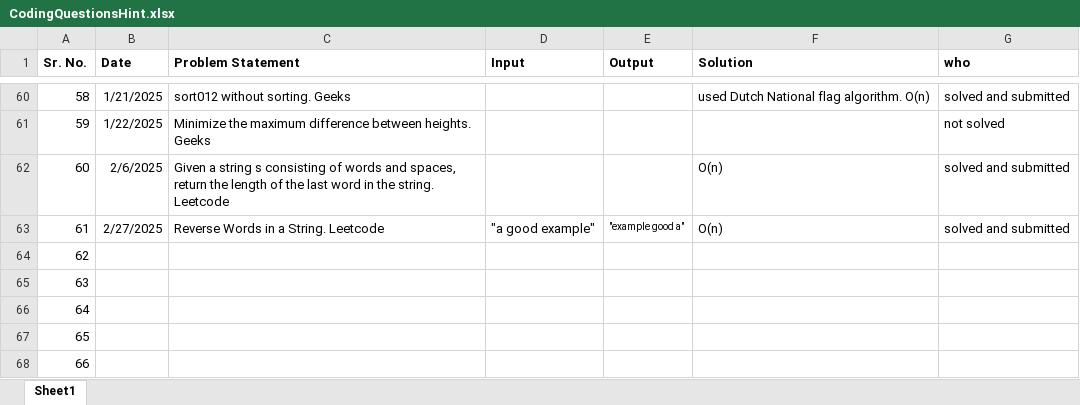
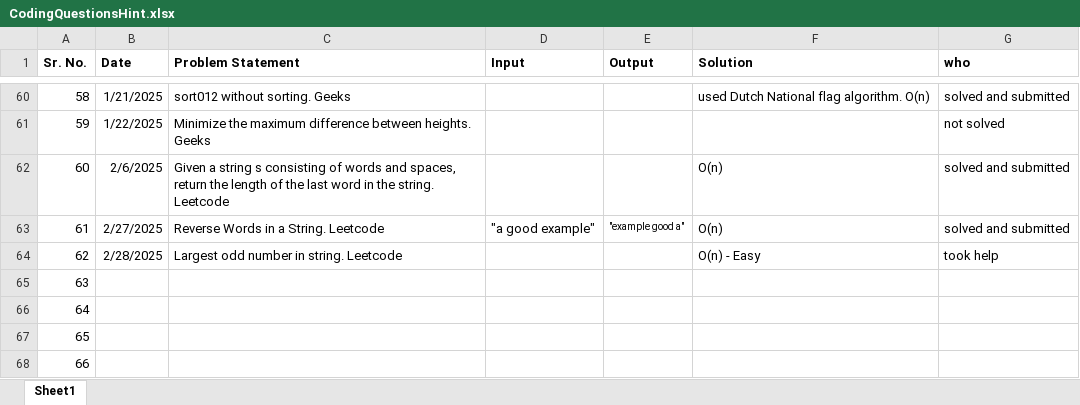
Before and after one commit to SonaliNehere/DSAPractice, an Excel workbook: CodingQuestionsHint.xlsx, sheet Sheet1, drawn as a sheet; only a part is shown, gaps mark what is left out; values as stored, in another font and other column widths than the file's, no borders; the diff names each change by its address in the sheet, - before the commit and + after, or states it on an @@ line.

Commit message:
Add files via upload

```diff
--- a/CodingQuestionsHint.xlsx (sheet Sheet1)
+++ b/CodingQuestionsHint.xlsx (sheet Sheet1)
-B64 (Date): (empty)
+B64 (Date): 2/28/2025
-C64 (Problem Statement): (empty)
+C64 (Problem Statement): Largest odd number in string. Leetcode
-F64 (Solution): (empty)
+F64 (Solution): O(n) - Easy
-G64 (who): (empty)
+G64 (who): took help
```
